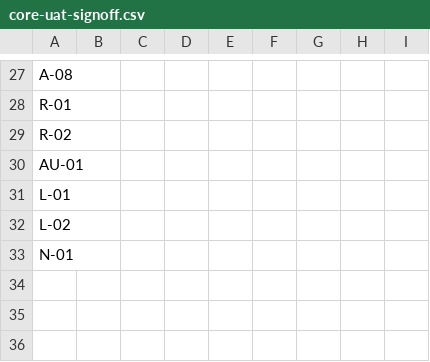
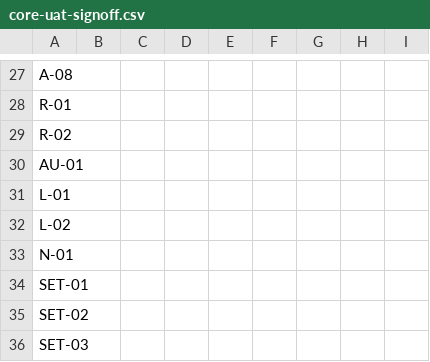
Before and after one commit to erkihun/EUISIS, a CSV file: docs/go-live/core/core-uat-signoff.csv, drawn as a sheet; only a part is shown, gaps mark what is left out; the diff names each change by its address in the sheet, - before the commit and + after, or states it on an @@ line.

```diff
--- a/docs/go-live/core/core-uat-signoff.csv
+++ b/docs/go-live/core/core-uat-signoff.csv
+row 34: SET-01
+row 35: SET-02
+row 36: SET-03
```
Also changed, not shown: 8 other files.
